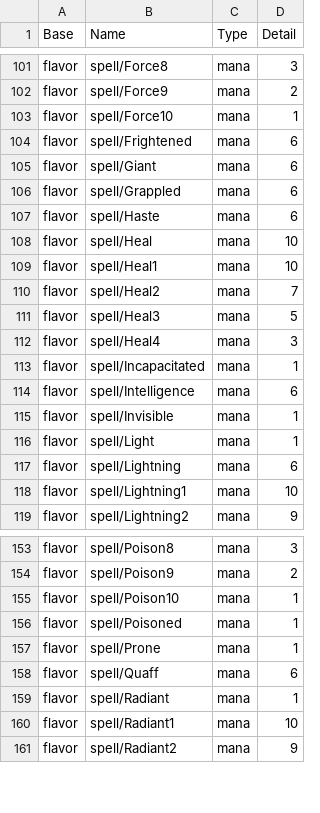
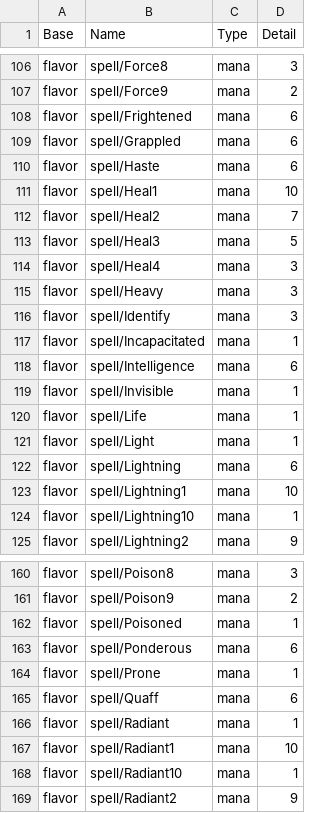
Before and after one commit to joelelmercarlson/random, a CSV file: GameData/Flavors.csv, drawn as a sheet; only a part is shown, gaps mark what is left out; the diff covers the shown part only.

```diff
--- a/GameData/Flavors.csv
+++ b/GameData/Flavors.csv
@@ -102,8 +107,5 @@ flavor,spell/Force8,mana,3
 flavor,spell/Force9,mana,2
-flavor,spell/Force10,mana,1
 flavor,spell/Frightened,mana,6
-flavor,spell/Giant,mana,6
 flavor,spell/Grappled,mana,6
 flavor,spell/Haste,mana,6
-flavor,spell/Heal,mana,10
 flavor,spell/Heal1,mana,10
@@ -112,2 +114,4 @@ flavor,spell/Heal3,mana,5
 flavor,spell/Heal4,mana,3
+flavor,spell/Heavy,mana,3
+flavor,spell/Identify,mana,3
 flavor,spell/Incapacitated,mana,1
@@ -115,2 +119,3 @@ flavor,spell/Intelligence,mana,6
 flavor,spell/Invisible,mana,1
+flavor,spell/Life,mana,1
 flavor,spell/Light,mana,1
@@ -118,2 +123,3 @@ flavor,spell/Lightning,mana,6
 flavor,spell/Lightning1,mana,10
+flavor,spell/Lightning10,mana,1
 flavor,spell/Lightning2,mana,9
@@ -154,4 +161,4 @@ flavor,spell/Poison8,mana,3
 flavor,spell/Poison9,mana,2
-flavor,spell/Poison10,mana,1
 flavor,spell/Poisoned,mana,1
+flavor,spell/Ponderous,mana,6
 flavor,spell/Prone,mana,1
@@ -160,2 +167,3 @@ flavor,spell/Radiant,mana,1
 flavor,spell/Radiant1,mana,10
+flavor,spell/Radiant10,mana,1
 flavor,spell/Radiant2,mana,9
```
Also changed, not shown: 10 added rows, 6 moved rows and 3 edited cells elsewhere in this file, GameData/Items.csv, GameData/Monsters.csv, 1 other file.
